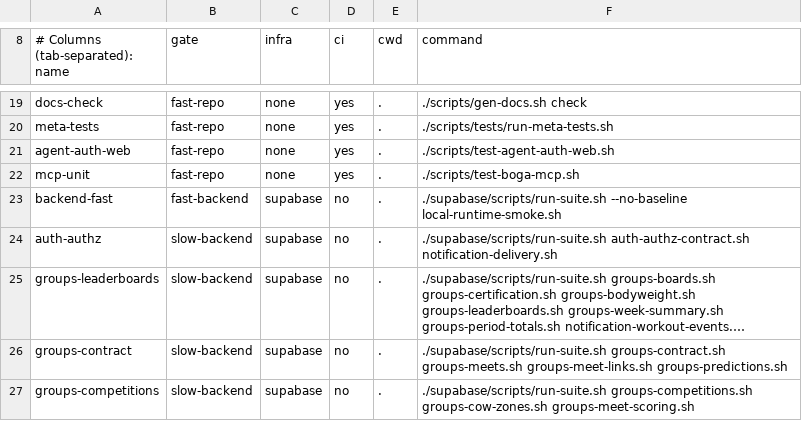
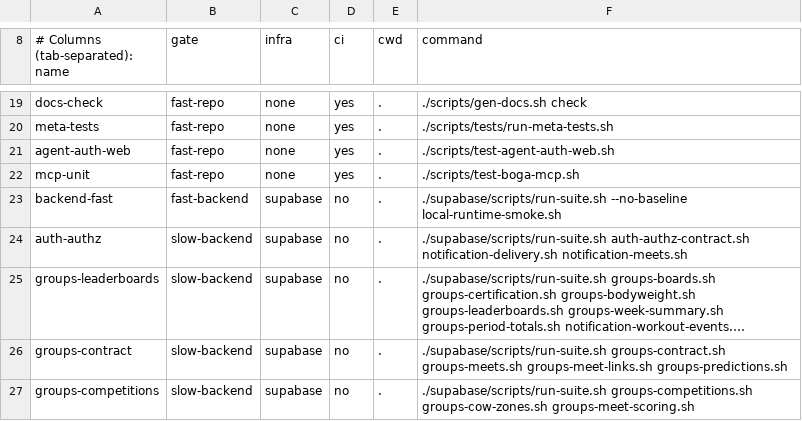
Before and after one commit to Brotherhood-of-Ghisa/BOGA3, a TSV file: scripts/lanes.tsv, drawn as a sheet; only a part is shown, gaps mark what is left out; long unchanged cells end in …; the diff names each change by its address in the sheet, - before the commit and + after, or states it on an @@ line.

```diff
--- a/scripts/lanes.tsv
+++ b/scripts/lanes.tsv
-F24 (command): …auth-authz-contract.sh notification-delivery.sh
+F24 (command): …auth-authz-contract.sh notification-delivery.sh notification-meets.sh
```
Also changed, not shown: 21 other files.
